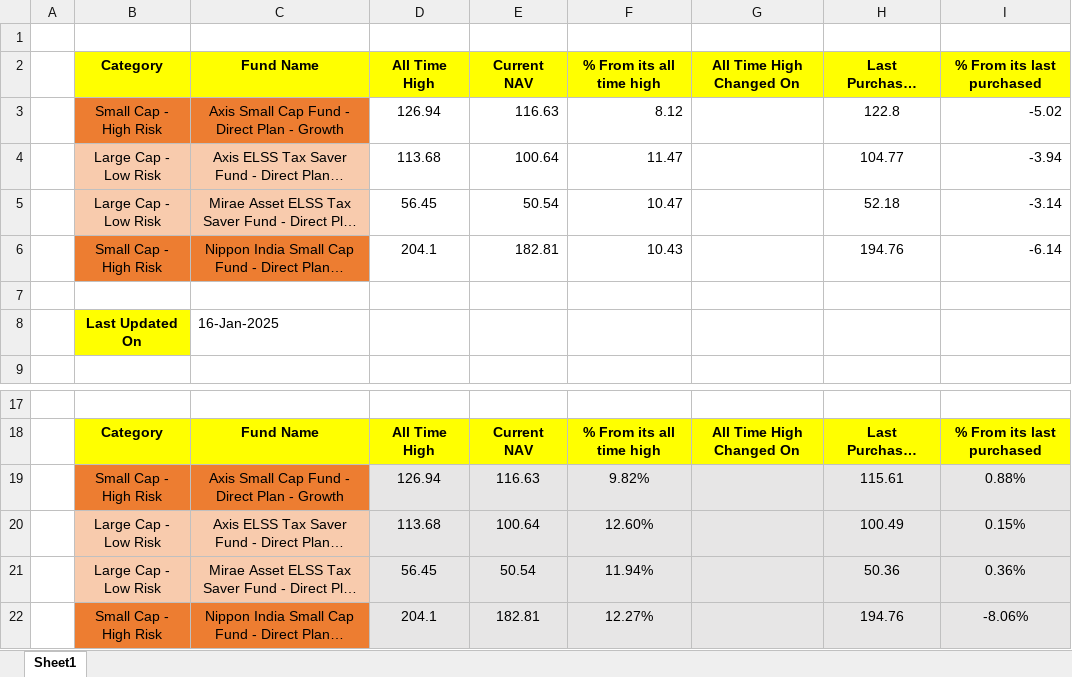
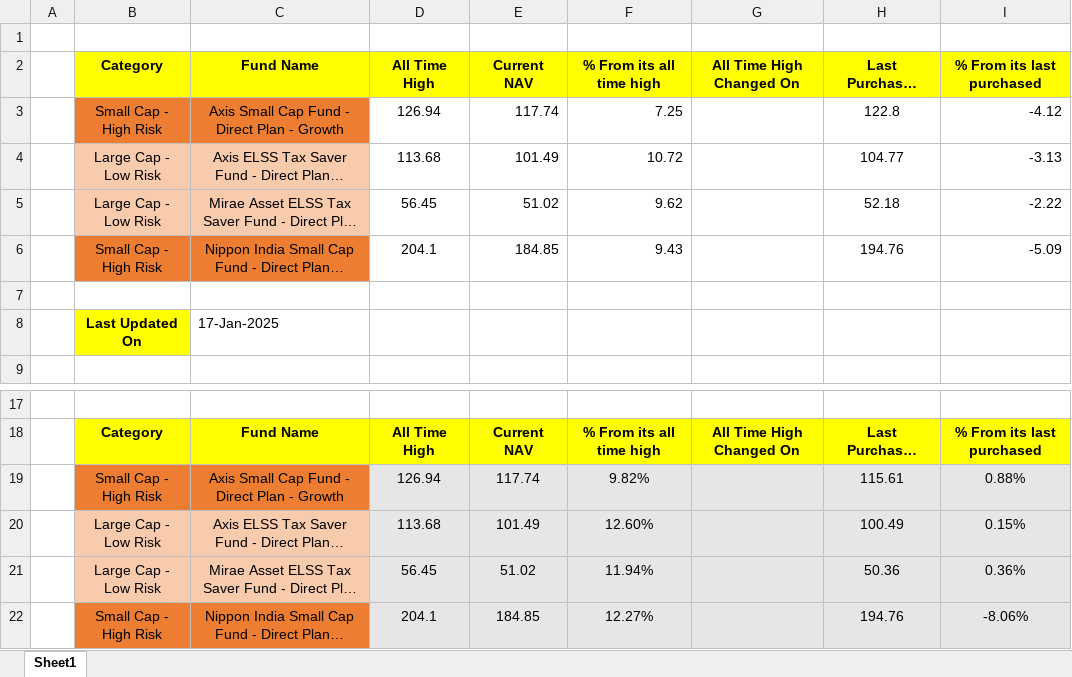
Before and after one commit to ashishanarase/DemoSiteAutomationE2E, an Excel workbook: DataFiles/MutualFundTracker.xlsx, sheet Sheet1, drawn as a sheet; only a part is shown, gaps mark what is left out; long unchanged cells end in …; values as stored, in another font and other column widths than the file's, no borders; the diff names each change by its address in the sheet, - before the commit and + after, or states it on an @@ line.

```diff
--- a/DataFiles/MutualFundTracker.xlsx (sheet Sheet1)
+++ b/DataFiles/MutualFundTracker.xlsx (sheet Sheet1)
-E3 (Current NAV): 116.63
+E3 (Current NAV): 117.74
-F3 (% From its all time high): 8.12
+F3 (% From its all time high): 7.25
-I3 (% From its last purchased): -5.02
+I3 (% From its last purchased): -4.12
-E4 (Current NAV): 100.64
+E4 (Current NAV): 101.49
-F4 (% From its all time high): 11.47
+F4 (% From its all time high): 10.72
-I4 (% From its last purchased): -3.94
+I4 (% From its last purchased): -3.13
-E5 (Current NAV): 50.54
+E5 (Current NAV): 51.02
-F5 (% From its all time high): 10.47
+F5 (% From its all time high): 9.62
-I5 (% From its last purchased): -3.14
+I5 (% From its last purchased): -2.22
-E6 (Current NAV): 182.81
+E6 (Current NAV): 184.85
-F6 (% From its all time high): 10.43
+F6 (% From its all time high): 9.43
-I6 (% From its last purchased): -6.14
+I6 (% From its last purchased): -5.09
-C8 (Fund Name): 16-Jan-2025
+C8 (Fund Name): 17-Jan-2025
-E19 (Current NAV): 116.63
+E19 (Current NAV): 117.74
-E20 (Current NAV): 100.64
+E20 (Current NAV): 101.49
-E21 (Current NAV): 50.54
+E21 (Current NAV): 51.02
-E22 (Current NAV): 182.81
+E22 (Current NAV): 184.85
```
Also changed, not shown: 8 other files.
